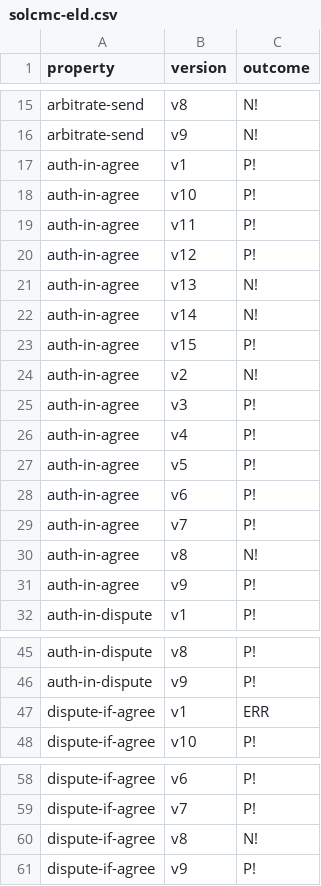
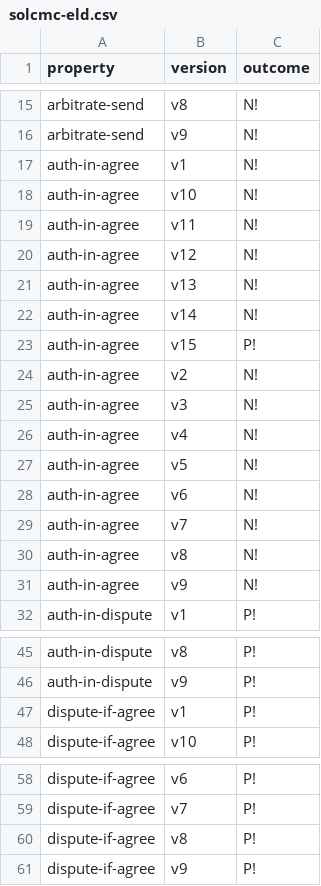
Before and after one commit to Eic17H/contracts-verification-benchmark, a CSV file: contracts/escrow/solcmc-eld.csv, drawn as a sheet; only a part is shown, gaps mark what is left out.

```diff
--- a/contracts/escrow/solcmc-eld.csv
+++ b/contracts/escrow/solcmc-eld.csv
@@ -16,6 +16,6 @@ arbitrate-send,v8,N!
 arbitrate-send,v9,N!
-auth-in-agree,v1,P!
-auth-in-agree,v10,P!
-auth-in-agree,v11,P!
-auth-in-agree,v12,P!
+auth-in-agree,v1,N!
+auth-in-agree,v10,N!
+auth-in-agree,v11,N!
+auth-in-agree,v12,N!
 auth-in-agree,v13,N!
@@ -24,9 +24,9 @@ auth-in-agree,v15,P!
 auth-in-agree,v2,N!
-auth-in-agree,v3,P!
-auth-in-agree,v4,P!
-auth-in-agree,v5,P!
-auth-in-agree,v6,P!
-auth-in-agree,v7,P!
+auth-in-agree,v3,N!
+auth-in-agree,v4,N!
+auth-in-agree,v5,N!
+auth-in-agree,v6,N!
+auth-in-agree,v7,N!
 auth-in-agree,v8,N!
-auth-in-agree,v9,P!
+auth-in-agree,v9,N!
 auth-in-dispute,v1,P!
@@ -46,3 +46,3 @@ auth-in-dispute,v8,P!
 auth-in-dispute,v9,P!
-dispute-if-agree,v1,ERR
+dispute-if-agree,v1,P!
 dispute-if-agree,v10,P!
@@ -59,3 +59,3 @@ dispute-if-agree,v6,P!
 dispute-if-agree,v7,P!
-dispute-if-agree,v8,N!
+dispute-if-agree,v8,P!
 dispute-if-agree,v9,P!
```
Also changed, not shown: contracts/escrow/solcmc-z3.csv, contracts/htlc/solcmc-eld.csv, 5 other files.
